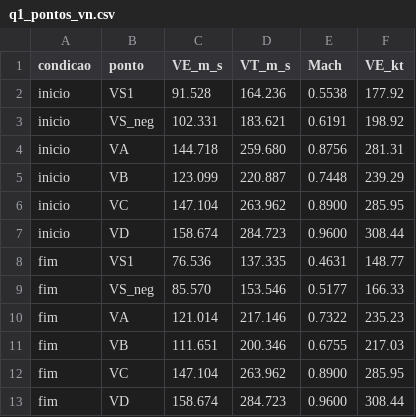
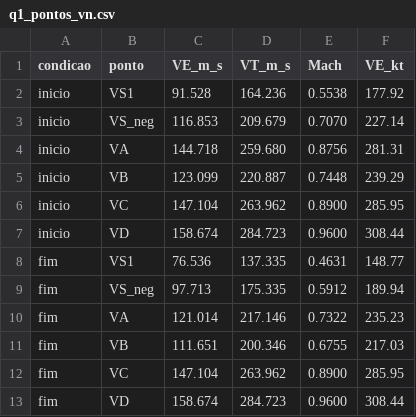
Before and after one commit to douglas-cabral/chamada_8_hrs, a CSV file: designTool/lab06_cargas/resultados_q1/q1_pontos_vn.csv, drawn as a sheet.

```diff
--- a/designTool/lab06_cargas/resultados_q1/q1_pontos_vn.csv
+++ b/designTool/lab06_cargas/resultados_q1/q1_pontos_vn.csv
@@ -2,3 +2,3 @@ condicao,ponto,VE_m_s,VT_m_s,Mach,VE_kt
 inicio,VS1,91.528,164.236,0.5538,177.92
-inicio,VS_neg,102.331,183.621,0.6191,198.92
+inicio,VS_neg,116.853,209.679,0.7070,227.14
 inicio,VA,144.718,259.680,0.8756,281.31
@@ -8,3 +8,3 @@ inicio,VD,158.674,284.723,0.9600,308.44
 fim,VS1,76.536,137.335,0.4631,148.77
-fim,VS_neg,85.570,153.546,0.5177,166.33
+fim,VS_neg,97.713,175.335,0.5912,189.94
 fim,VA,121.014,217.146,0.7322,235.23
```
Also changed, not shown: designTool/lab06_cargas/resultados_q1/clmax_1p30/q1_pontos_vn.csv, designTool/lab06_cargas/resultados_q1/clmax_avl/q1_pontos_vn.csv, 13 other files.
